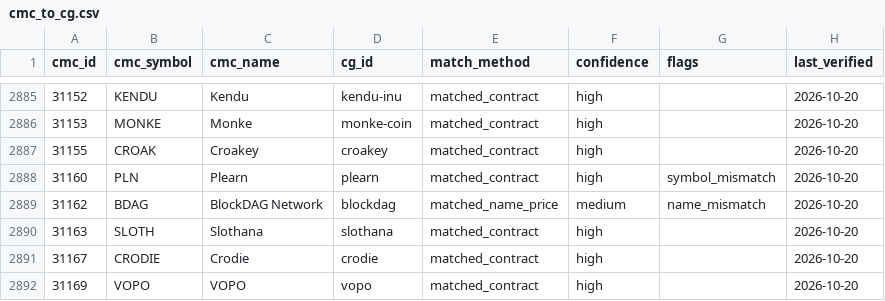
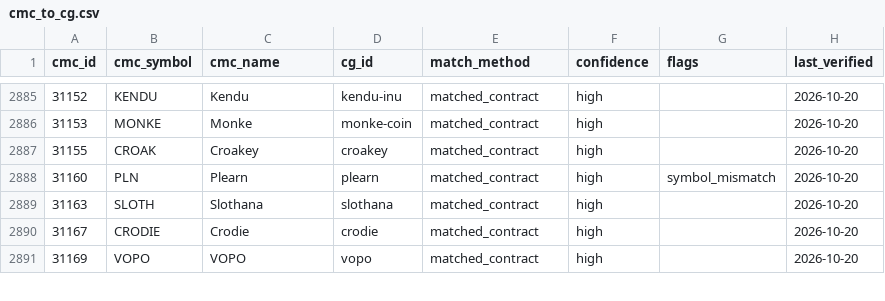
Before and after one commit to sachiew/cg-id-map, a CSV file: data/cmc_to_cg.csv, drawn as a sheet; only a part is shown, gaps mark what is left out.

```diff
--- a/data/cmc_to_cg.csv
+++ b/data/cmc_to_cg.csv
@@ -2888,3 +2888,2 @@ cmc_id,cmc_symbol,cmc_name,cg_id,match_method,confidence,flags,last_verified
 31160,PLN,Plearn,plearn,matched_contract,high,symbol_mismatch,2026-10-20
-31162,BDAG,BlockDAG Network,blockdag,matched_name_price,medium,name_mismatch,2026-10-20
 31163,SLOTH,Slothana,slothana,matched_contract,high,,2026-10-20
```
Also changed, not shown: data/networks_cmc_cg.csv, data/review_queue.csv, 4 other files.
